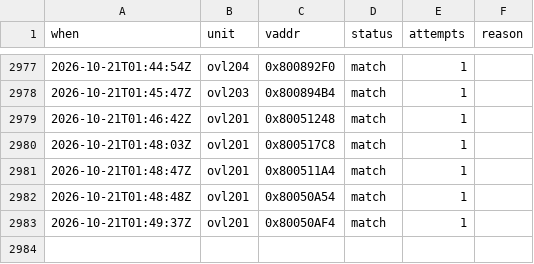
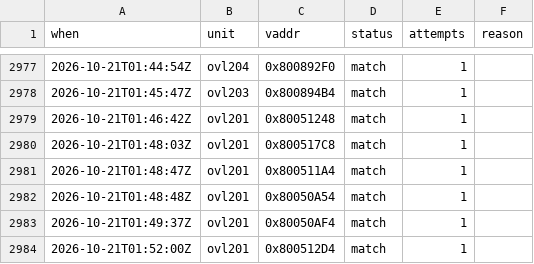
Before and after one commit to byroweb/AC1_RE, a TSV file: tools/loop/ledger.tsv, drawn as a sheet; only a part is shown, gaps mark what is left out; the diff names each change by its address in the sheet, - before the commit and + after, or states it on an @@ line.

```diff
--- a/tools/loop/ledger.tsv
+++ b/tools/loop/ledger.tsv
+row 2984: 2026-10-21T01:52:00Z | ovl201 | 0x800512D4 | match | 1
```
Also changed, not shown: re/match/manifest.tsv, 1 other file.
